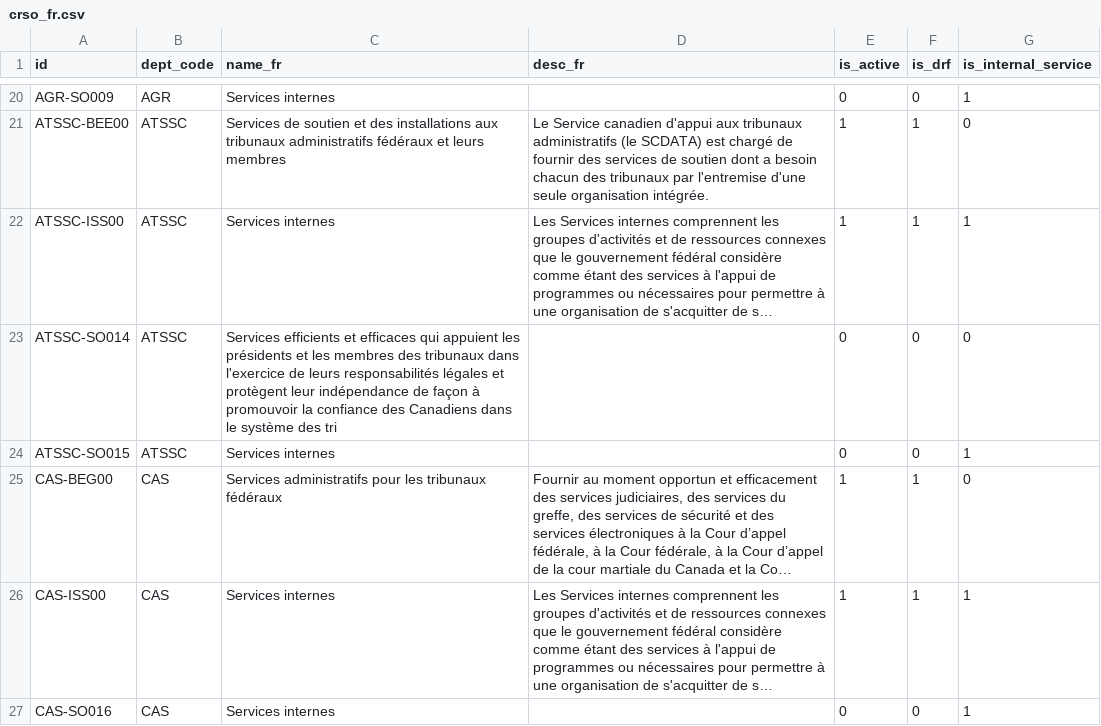
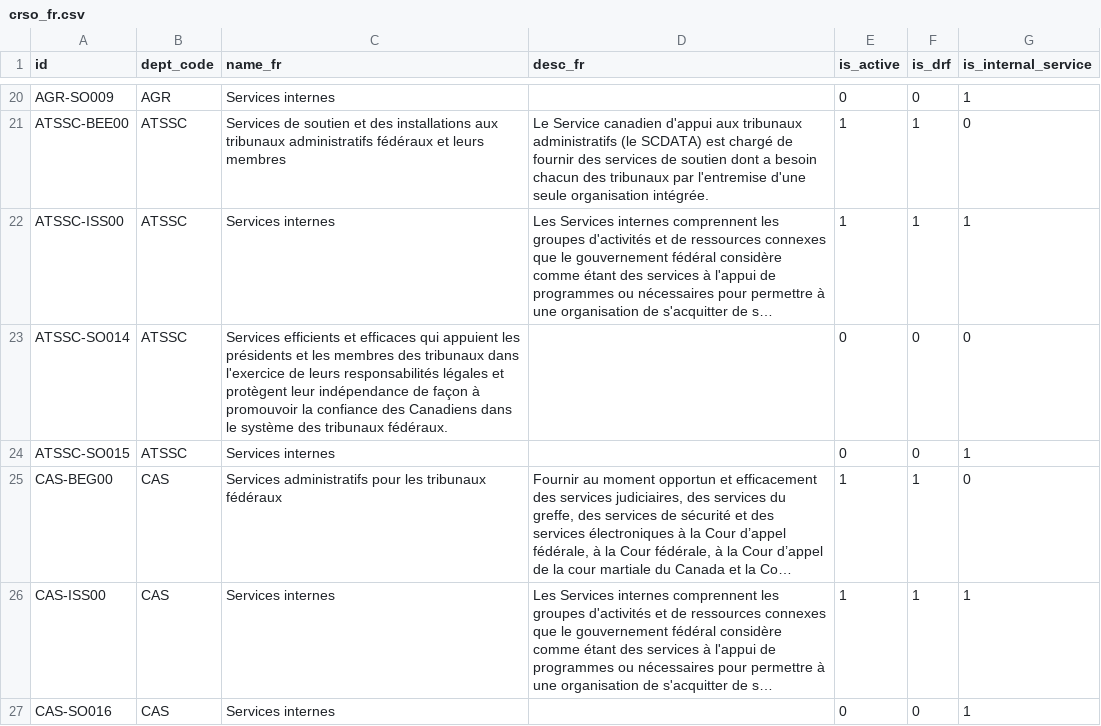
Before and after one commit to TBS-EACPD/infobase, a CSV file: data/crso_fr.csv, drawn as a sheet; only a part is shown, gaps mark what is left out; long unchanged cells end in …; the diff covers the shown part only; the diff names each change by its address in the sheet, - before the commit and + after, or states it on an @@ line.

```diff
--- a/data/crso_fr.csv
+++ b/data/crso_fr.csv
-C23 (name_fr): …système des tri
+C23 (name_fr): …système des tribunaux fédéraux.
```
Also changed, not shown: 4 added rows and 19 edited cells elsewhere in this file, data/crso_en.csv, data/footnotes.csv, 12 other files.
